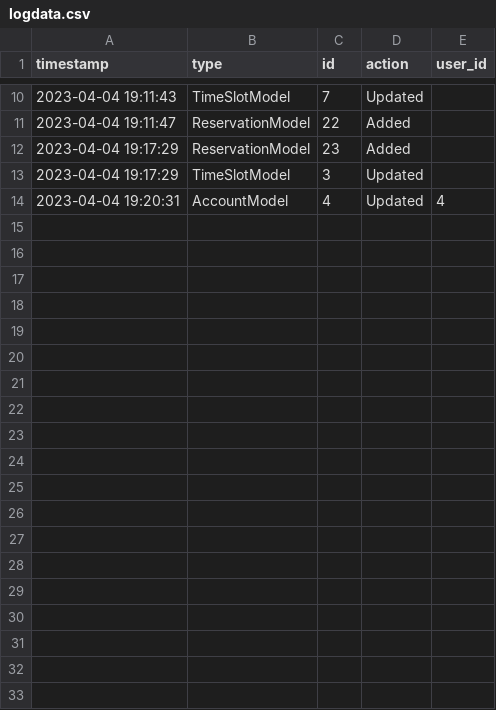
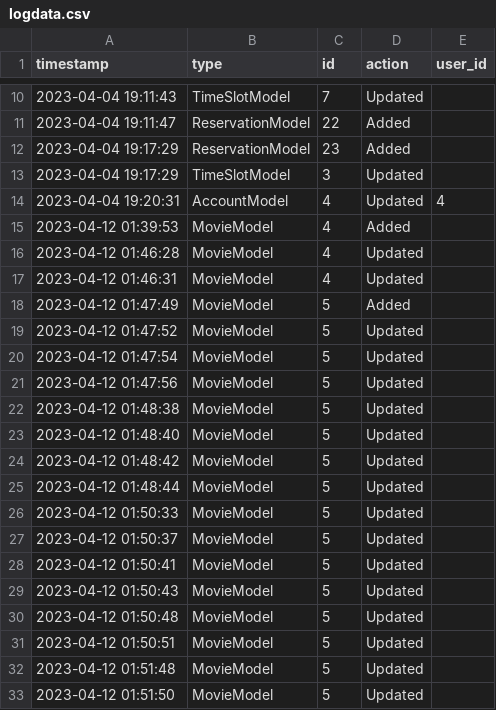
Before and after one commit to Failfan13/PROJECT-B, a CSV file: Project/DataSources/logdata.csv, drawn as a sheet; only a part is shown, gaps mark what is left out; the diff covers the shown part only; the diff names each change by its address in the sheet, - before the commit and + after, or states it on an @@ line.

```diff
--- a/Project/DataSources/logdata.csv
+++ b/Project/DataSources/logdata.csv
+row 15: 2023-04-12 01:39:53 | MovieModel | 4 | Added
+row 16: 2023-04-12 01:46:28 | MovieModel | 4 | Updated
+row 17: 2023-04-12 01:46:31 | MovieModel | 4 | Updated
+row 18: 2023-04-12 01:47:49 | MovieModel | 5 | Added
+row 19: 2023-04-12 01:47:52 | MovieModel | 5 | Updated
+row 20: 2023-04-12 01:47:54 | MovieModel | 5 | Updated
+row 21: 2023-04-12 01:47:56 | MovieModel | 5 | Updated
+row 22: 2023-04-12 01:48:38 | MovieModel | 5 | Updated
+row 23: 2023-04-12 01:48:40 | MovieModel | 5 | Updated
+row 24: 2023-04-12 01:48:42 | MovieModel | 5 | Updated
+row 25: 2023-04-12 01:48:44 | MovieModel | 5 | Updated
+row 26: 2023-04-12 01:50:33 | MovieModel | 5 | Updated
+row 27: 2023-04-12 01:50:37 | MovieModel | 5 | Updated
+row 28: 2023-04-12 01:50:41 | MovieModel | 5 | Updated
+row 29: 2023-04-12 01:50:43 | MovieModel | 5 | Updated
+row 30: 2023-04-12 01:50:48 | MovieModel | 5 | Updated
+row 31: 2023-04-12 01:50:51 | MovieModel | 5 | Updated
+row 32: 2023-04-12 01:51:48 | MovieModel | 5 | Updated
+row 33: 2023-04-12 01:51:50 | MovieModel | 5 | Updated
```
Also changed, not shown: 13 added rows elsewhere in this file, 5 other files.
